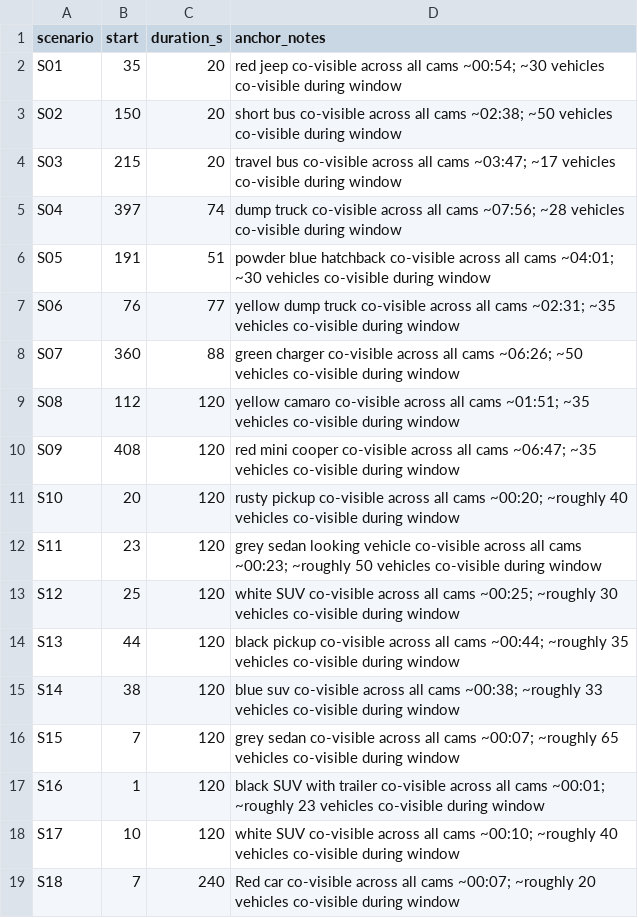
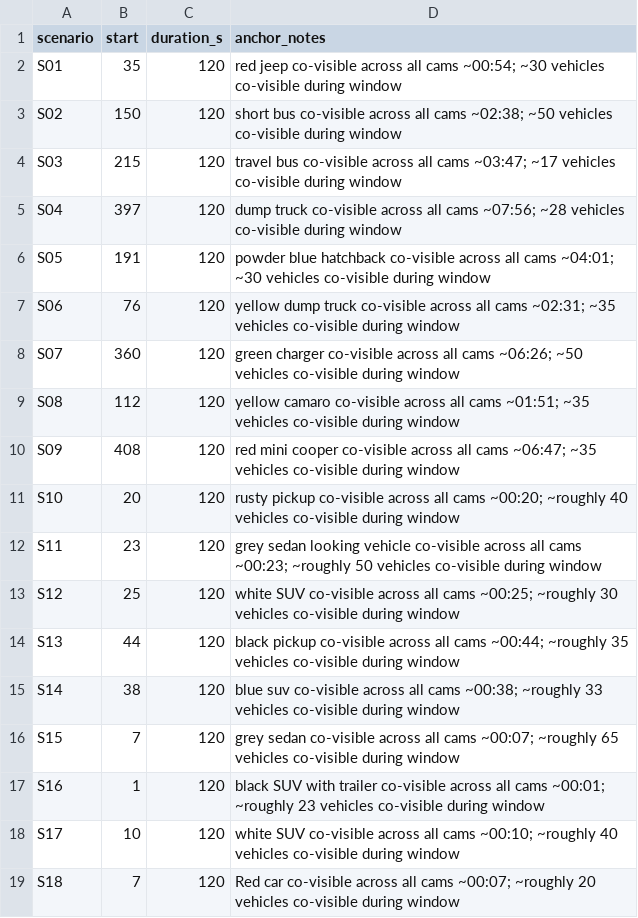
Before and after one commit to perrymlab/blindspot-summer-2026, a CSV file: data/scenario_windows.csv, drawn as a sheet.

```diff
--- a/data/scenario_windows.csv
+++ b/data/scenario_windows.csv
@@ -1,9 +1,9 @@
 scenario,start,duration_s,anchor_notes
-S01,35,20,red jeep co-visible across all cams ~00:54; ~30 vehicles co-visible during window
-S02,150,20,short bus co-visible across all cams ~02:38; ~50 vehicles co-visible during window
-S03,215,20,travel bus co-visible across all cams ~03:47; ~17 vehicles co-visible during window
-S04,397,74,dump truck co-visible across all cams ~07:56; ~28 vehicles co-visible during window
-S05,191,51,powder blue hatchback  co-visible across all cams ~04:01; ~30 vehicles co-visible during window
-S06,76,77,yellow dump truck co-visible across all cams ~02:31; ~35 vehicles co-visible during window
-S07,360,88,green charger co-visible across all cams ~06:26; ~50 vehicles co-visible during window
+S01,35,120,red jeep co-visible across all cams ~00:54; ~30 vehicles co-visible during window
+S02,150,120,short bus co-visible across all cams ~02:38; ~50 vehicles co-visible during window
+S03,215,120,travel bus co-visible across all cams ~03:47; ~17 vehicles co-visible during window
+S04,397,120,dump truck co-visible across all cams ~07:56; ~28 vehicles co-visible during window
+S05,191,120,powder blue hatchback  co-visible across all cams ~04:01; ~30 vehicles co-visible during window
+S06,76,120,yellow dump truck co-visible across all cams ~02:31; ~35 vehicles co-visible during window
+S07,360,120,green charger co-visible across all cams ~06:26; ~50 vehicles co-visible during window
 S08,112,120,yellow camaro co-visible across all cams ~01:51; ~35 vehicles co-visible during window
@@ -18,2 +18,2 @@ S16,1,120, black SUV with trailer co-visible across all cams ~00:01; ~roughly 23
 S17,10,120, white SUV co-visible across all cams ~00:10; ~roughly 40 vehicles co-visible during window
-S18,7,240, Red car co-visible across all cams ~00:07; ~roughly 20 vehicles co-visible during window
+S18,7,120, Red car co-visible across all cams ~00:07; ~roughly 20 vehicles co-visible during window
```
Also changed, not shown: 2 other files.
